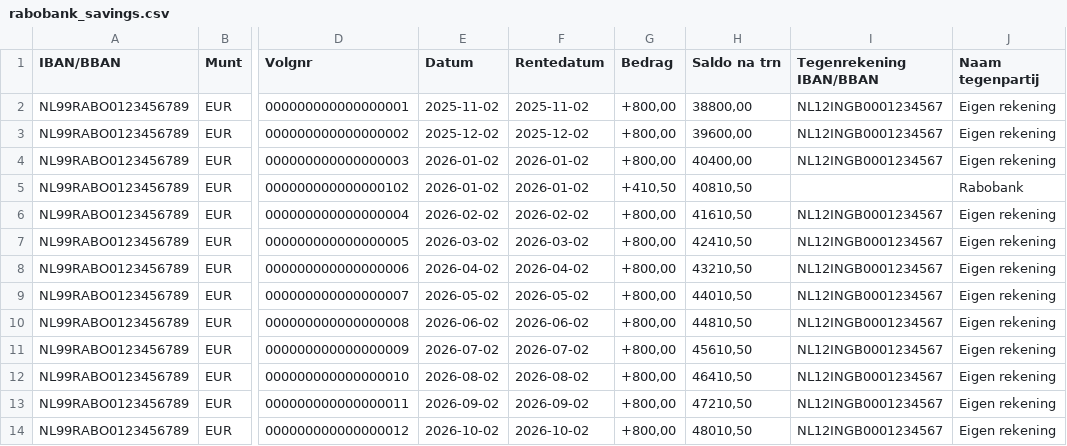
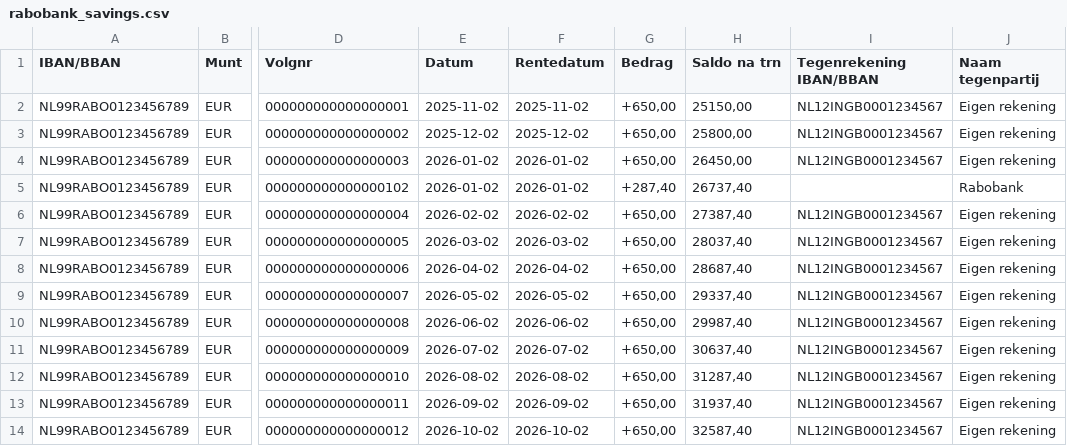
Before and after one commit to kielpedia/expat-finance, a CSV file: sample_data/rabobank_savings.csv, drawn as a sheet; only a part is shown, gaps mark what is left out; the diff names each change by its address in the sheet, - before the commit and + after, or states it on an @@ line.

```diff
--- a/sample_data/rabobank_savings.csv
+++ b/sample_data/rabobank_savings.csv
-G2:G4 (Bedrag): +800,00
+G2:G4 (Bedrag): +650,00
-H2 (Saldo na trn): 38800,00
+H2 (Saldo na trn): 25150,00
-H3 (Saldo na trn): 39600,00
+H3 (Saldo na trn): 25800,00
-H4 (Saldo na trn): 40400,00
+H4 (Saldo na trn): 26450,00
-G5 (Bedrag): +410,50
+G5 (Bedrag): +287,40
-H5 (Saldo na trn): 40810,50
+H5 (Saldo na trn): 26737,40
-G6:G14 (Bedrag): +800,00
+G6:G14 (Bedrag): +650,00
-H6 (Saldo na trn): 41610,50
+H6 (Saldo na trn): 27387,40
-H7 (Saldo na trn): 42410,50
+H7 (Saldo na trn): 28037,40
-H8 (Saldo na trn): 43210,50
+H8 (Saldo na trn): 28687,40
-H9 (Saldo na trn): 44010,50
+H9 (Saldo na trn): 29337,40
-H10 (Saldo na trn): 44810,50
+H10 (Saldo na trn): 29987,40
-H11 (Saldo na trn): 45610,50
+H11 (Saldo na trn): 30637,40
-H12 (Saldo na trn): 46410,50
+H12 (Saldo na trn): 31287,40
-H13 (Saldo na trn): 47210,50
+H13 (Saldo na trn): 31937,40
-H14 (Saldo na trn): 48010,50
+H14 (Saldo na trn): 32587,40
```
Also changed, not shown: sample_data/chase_checking.csv, sample_data/ing_joint_checking.csv, 37 other files.
